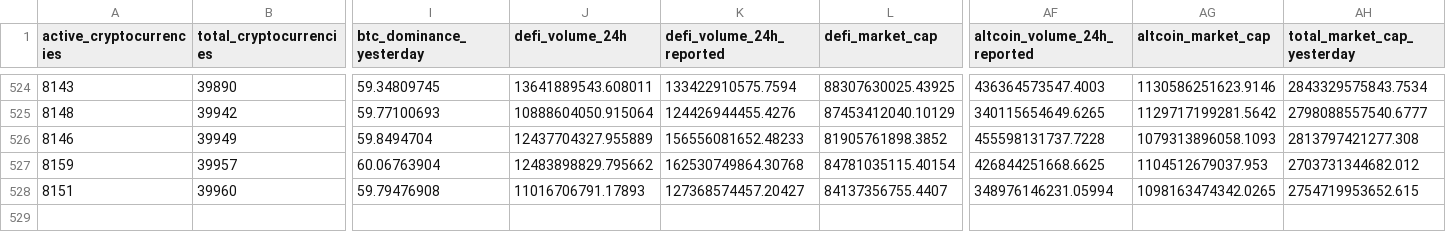
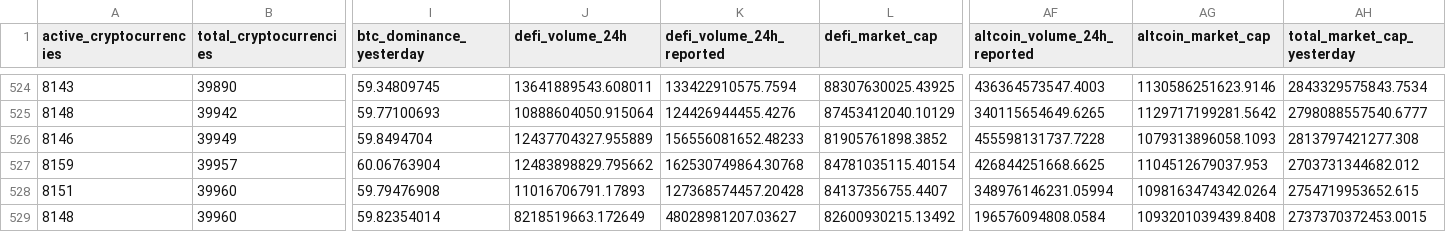
Before and after one commit to jorickdefraine/cmc-quotes-fetcher, a CSV file: data.csv, drawn as a sheet; only a part is shown, gaps mark what is left out; rows hold the shown columns only; the diff names each change by its address in the sheet, - before the commit and + after, or states it on an @@ line.

```diff
--- a/data.csv
+++ b/data.csv
-K528 (defi_volume_24h_reported): 127368574457.20427
+K528 (defi_volume_24h_reported): 127368574457.20428
-AG528 (altcoin_market_cap): 1098163474342.0265
+AG528 (altcoin_market_cap): 1098163474342.0264
+row 529: 8148 | 39960 | 59.82354014 | 8218519663.172649 | 48028981207.03627 | 82600930215.13492 | 196576094808.0584 | 1093201039439.8408 | 2737370372453.0015
```
